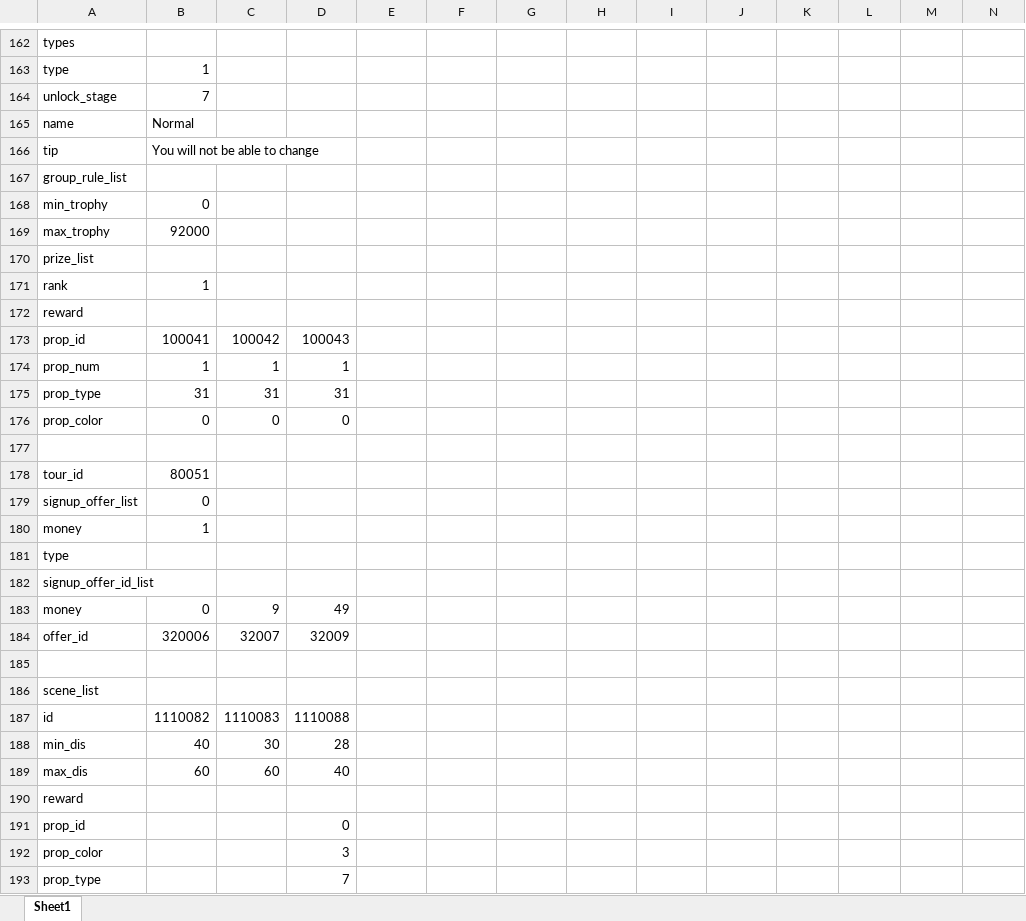
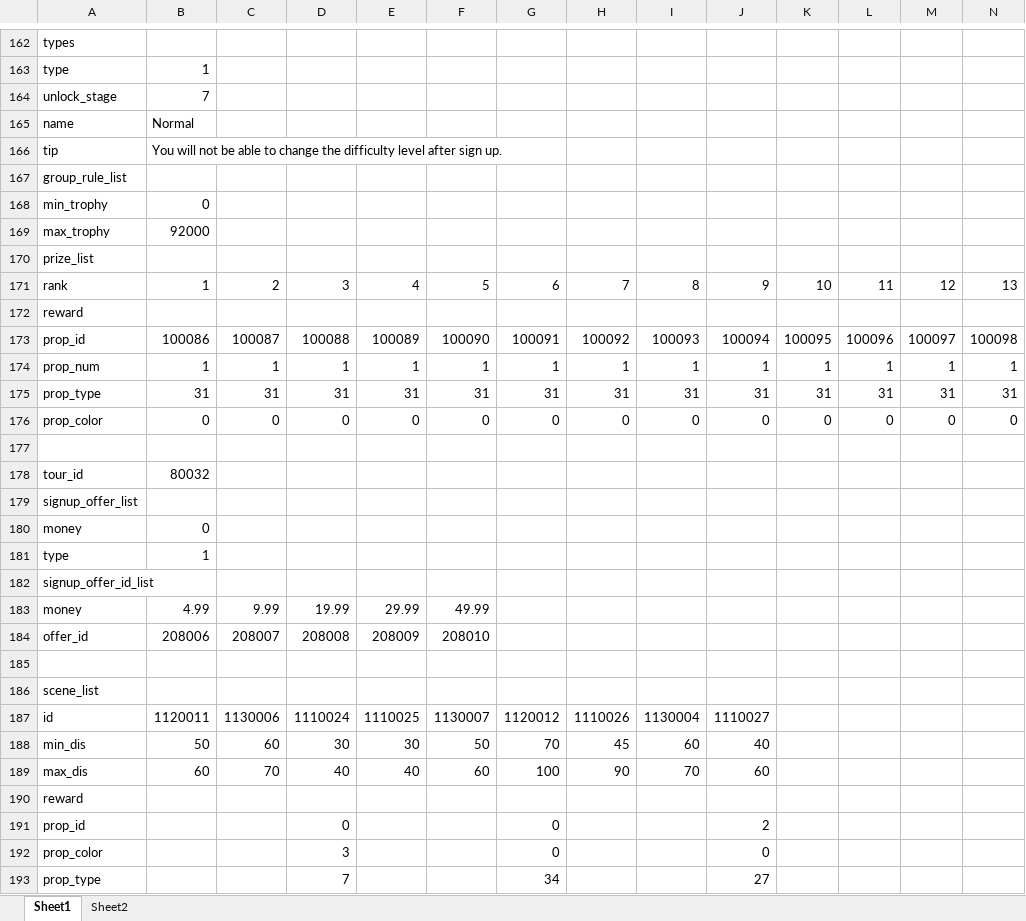
Before and after one commit to IntelHeartPrime/Gamedev_Tools, an Excel workbook: TrickOrTreat/e2j.xlsx, sheet Sheet1, drawn as a sheet; only a part is shown, gaps mark what is left out; values as stored, in another font and other column widths than the file's, no cell formats; removed rows and columns are numbered as before the commit, all else as after; rows hold the shown columns only; the diff covers the shown part only; the diff names each change by its address in the sheet, - before the commit and + after, or states it on an @@ line.

```diff
--- a/TrickOrTreat/e2j.xlsx (sheet Sheet1)
+++ b/TrickOrTreat/e2j.xlsx (sheet Sheet1)
+sheet tab: Sheet2
-B166: …to change
+B166: …to change the difficulty level after sign up.
-row 171: rank | 1
+row 171: rank | 1 | 2 | 3 | 4 | 5 | 6 | 7 | 8 | 9 | 10 | 11 | 12 | 13
-row 173: prop_id | 100041 | 100042 | 100043
-row 174: prop_num | 1 | 1 | 1
-row 175: prop_type | 31 | 31 | 31
-row 176: prop_color | 0 | 0 | 0
+row 173: prop_id | 100086 | 100087 | 100088 | 100089 | 100090 | 100091 | 100092 | 100093 | 100094 | 100095 | 100096 | 100097 | 100098
+row 174: prop_num | 1 | 1 | 1 | 1 | 1 | 1 | 1 | 1 | 1 | 1 | 1 | 1 | 1
+row 175: prop_type | 31 | 31 | 31 | 31 | 31 | 31 | 31 | 31 | 31 | 31 | 31 | 31 | 31
+row 176: prop_color | 0 | 0 | 0 | 0 | 0 | 0 | 0 | 0 | 0 | 0 | 0 | 0 | 0
-B178: 80051
+B178: 80032
-B179: 0
+B179: (empty)
-B180: 1
+B180: 0
-B181: (empty)
+B181: 1
-row 183: money | 0 | 9 | 49
-row 184: offer_id | 320006 | 32007 | 32009
+row 183: money | 4.99 | 9.99 | 19.99 | 29.99 | 49.99
+row 184: offer_id | 208006 | 208007 | 208008 | 208009 | 208010
-row 187: id | 1110082 | 1110083 | 1110088
-row 188: min_dis | 40 | 30 | 28
-row 189: max_dis | 60 | 60 | 40
+row 187: id | 1120011 | 1130006 | 1110024 | 1110025 | 1130007 | 1120012 | 1110026 | 1130004 | 1110027
+row 188: min_dis | 50 | 60 | 30 | 30 | 50 | 70 | 45 | 60 | 40
+row 189: max_dis | 60 | 70 | 40 | 40 | 60 | 100 | 90 | 70 | 60
-G191:G192: (empty)
+G191:G192: 0
-J191: (empty)
+J191: 2
-J192: (empty)
+J192: 0
-G193: (empty)
+G193: 34
-J193: (empty)
+J193: 27
```
Also changed, not shown: 44 added rows, 44 removed rows and 103 edited cells elsewhere in this sheet, cell formats, Kingdom/KingdomSimulator.xlsx, 4 other files.
